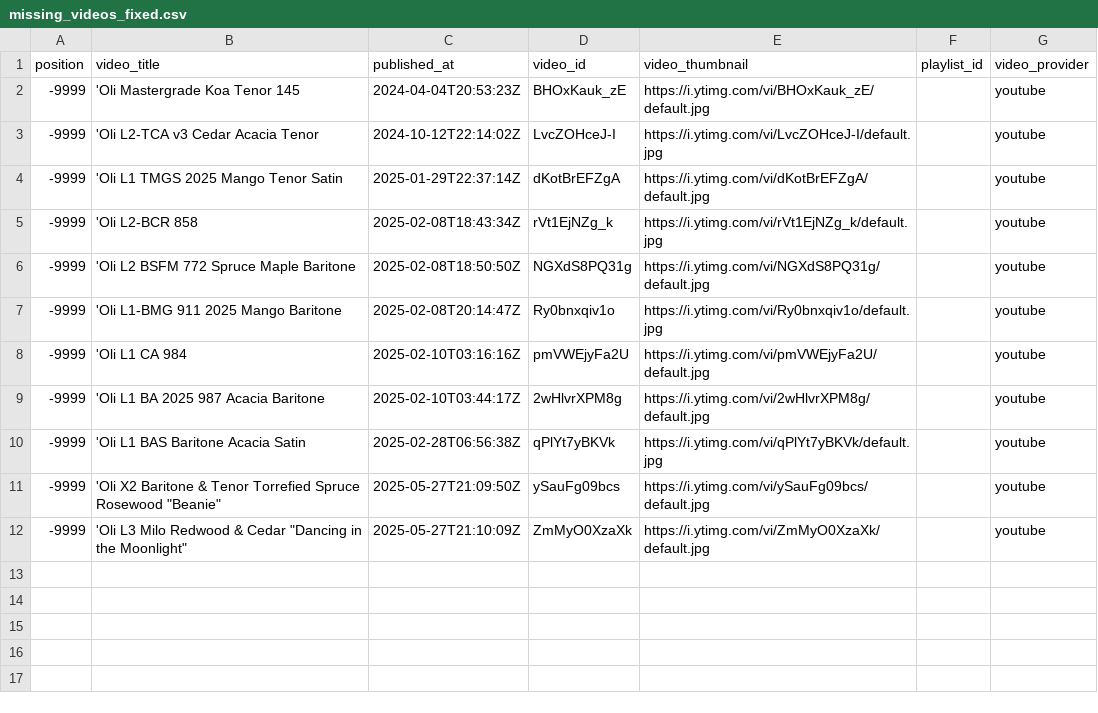
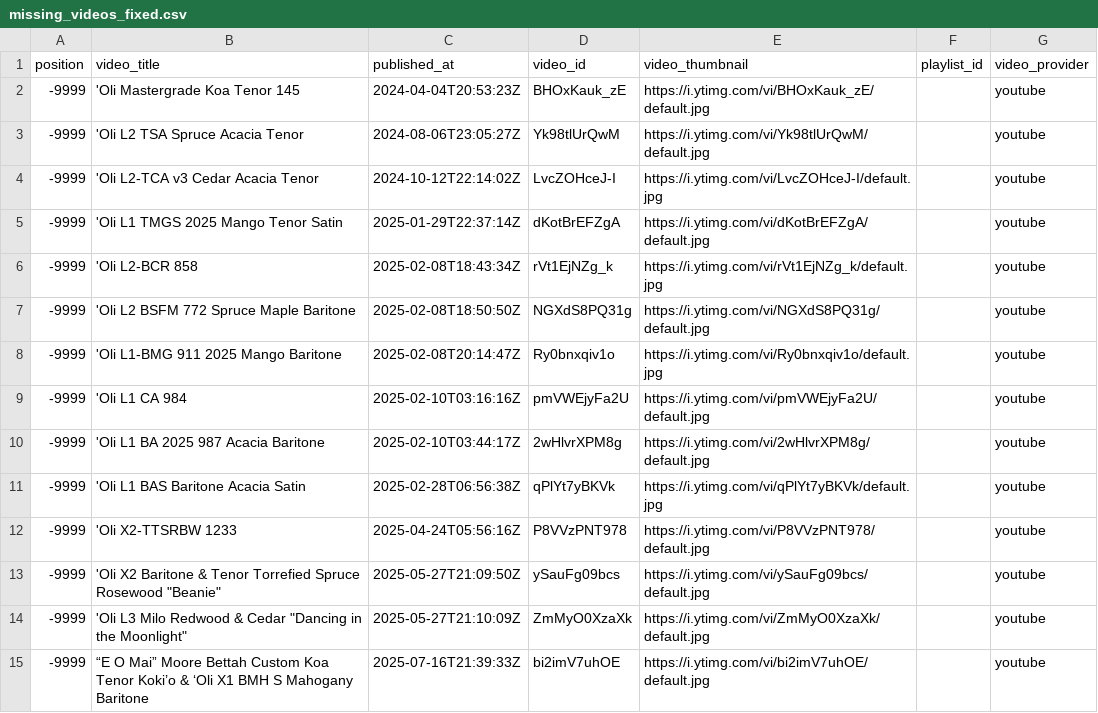
Before and after one commit to wykhuh/oli-database, a CSV file: processed_data/missing_videos_fixed.csv, drawn as a sheet.

```diff
--- a/processed_data/missing_videos_fixed.csv
+++ b/processed_data/missing_videos_fixed.csv
@@ -2,2 +2,3 @@ position,video_title,published_at,video_id,video_thumbnail,playlist_id,video_pro
 -9999,'Oli Mastergrade Koa Tenor 145,2024-04-04T20:53:23Z,BHOxKauk_zE,https://i.ytimg.com/vi/BHOxKauk_zE/default.jpg,,youtube
+-9999,'Oli L2 TSA Spruce Acacia Tenor,2024-08-06T23:05:27Z,Yk98tlUrQwM,https://i.ytimg.com/vi/Yk98tlUrQwM/default.jpg,,youtube
 -9999,'Oli L2-TCA v3 Cedar Acacia Tenor,2024-10-12T22:14:02Z,LvcZOHceJ-I,https://i.ytimg.com/vi/LvcZOHceJ-I/default.jpg,,youtube
@@ -10,3 +11,5 @@ position,video_title,published_at,video_id,video_thumbnail,playlist_id,video_pro
 -9999,'Oli L1 BAS Baritone Acacia Satin,2025-02-28T06:56:38Z,qPlYt7yBKVk,https://i.ytimg.com/vi/qPlYt7yBKVk/default.jpg,,youtube
+-9999,'Oli X2-TTSRBW 1233,2025-04-24T05:56:16Z,P8VVzPNT978,https://i.ytimg.com/vi/P8VVzPNT978/default.jpg,,youtube
 -9999,"'Oli X2 Baritone & Tenor Torrefied Spruce Rosewood ""Beanie""",2025-05-27T21:09:50Z,ySauFg09bcs,https://i.ytimg.com/vi/ySauFg09bcs/default.jpg,,youtube
 -9999,"'Oli L3 Milo Redwood & Cedar ""Dancing in the Moonlight""",2025-05-27T21:10:09Z,ZmMyO0XzaXk,https://i.ytimg.com/vi/ZmMyO0XzaXk/default.jpg,,youtube
+-9999,“E O Mai” Moore Bettah Custom Koa Tenor Koki’o & ‘Oli X1 BMH S Mahogany Baritone,2025-07-16T21:39:33Z,bi2imV7uhOE,https://i.ytimg.com/vi/bi2imV7uhOE/default.jpg,,youtube
```
Also changed, not shown: app/data/models_list.csv, processed_data/videos_list.csv, 5 other files.
